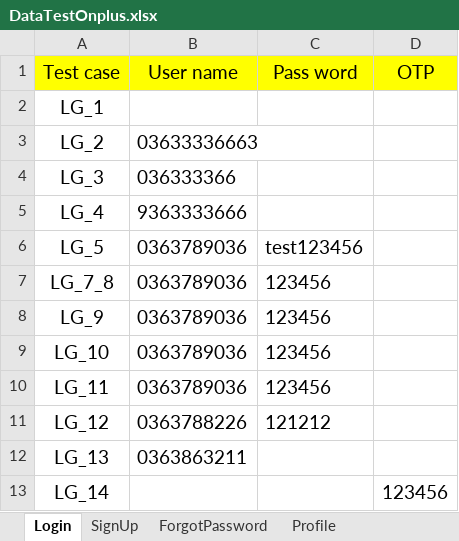
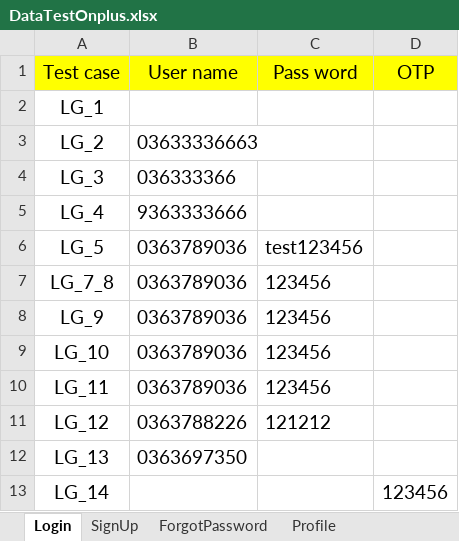
Before and after one commit to hung2602/auto-test, an Excel workbook: data/DataTestOnplus.xlsx, sheet Login, drawn as a sheet; values as stored, in another font and other column widths than the file's, no borders; the diff names each change by its address in the sheet, - before the commit and + after, or states it on an @@ line.

```diff
--- a/data/DataTestOnplus.xlsx (sheet Login)
+++ b/data/DataTestOnplus.xlsx (sheet Login)
-B12 (User name): 0363863211
+B12 (User name): 0363697350
```
Also changed, not shown: sheet SignUp, 17 other files.
